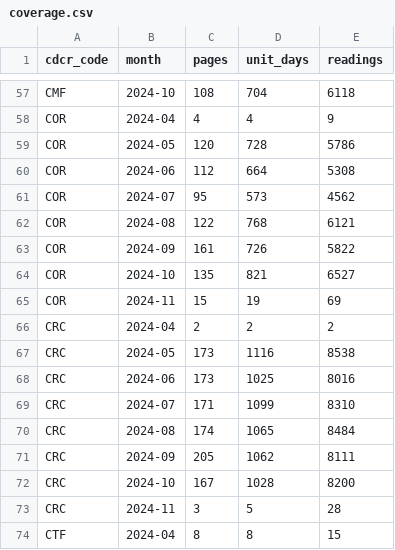
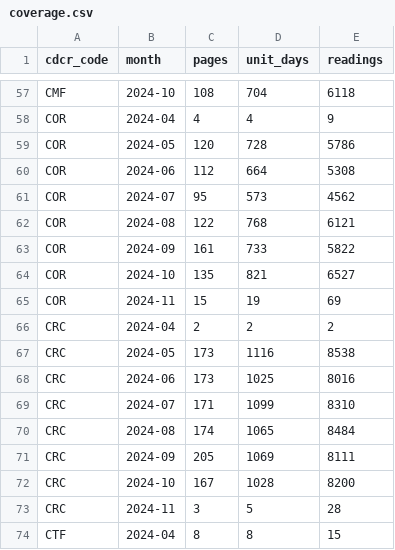
Before and after one commit to mbecica/cdcr_facility_data, a CSV file: data/heat/heat_plan_2024/indoor/coverage.csv, drawn as a sheet; only a part is shown, gaps mark what is left out.

```diff
--- a/data/heat/heat_plan_2024/indoor/coverage.csv
+++ b/data/heat/heat_plan_2024/indoor/coverage.csv
@@ -62,3 +62,3 @@ COR,2024-07,95,573,4562
 COR,2024-08,122,768,6121
-COR,2024-09,161,726,5822
+COR,2024-09,161,733,5822
 COR,2024-10,135,821,6527
@@ -70,3 +70,3 @@ CRC,2024-07,171,1099,8310
 CRC,2024-08,174,1065,8484
-CRC,2024-09,205,1062,8111
+CRC,2024-09,205,1069,8111
 CRC,2024-10,167,1028,8200
```
Also changed, not shown: 15 other files.
